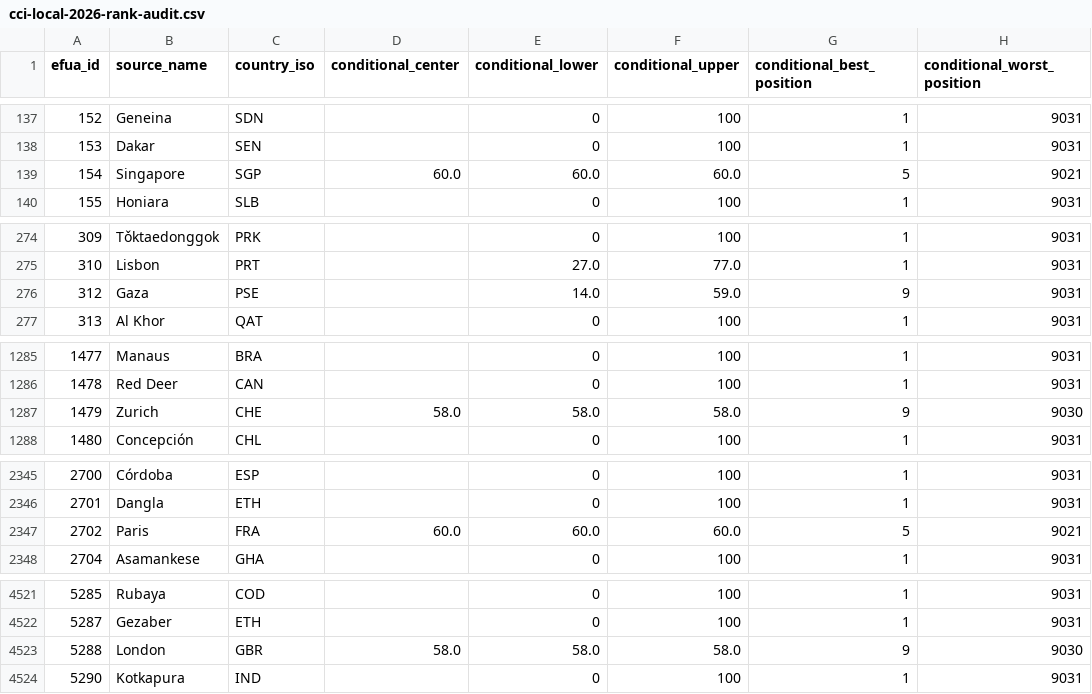
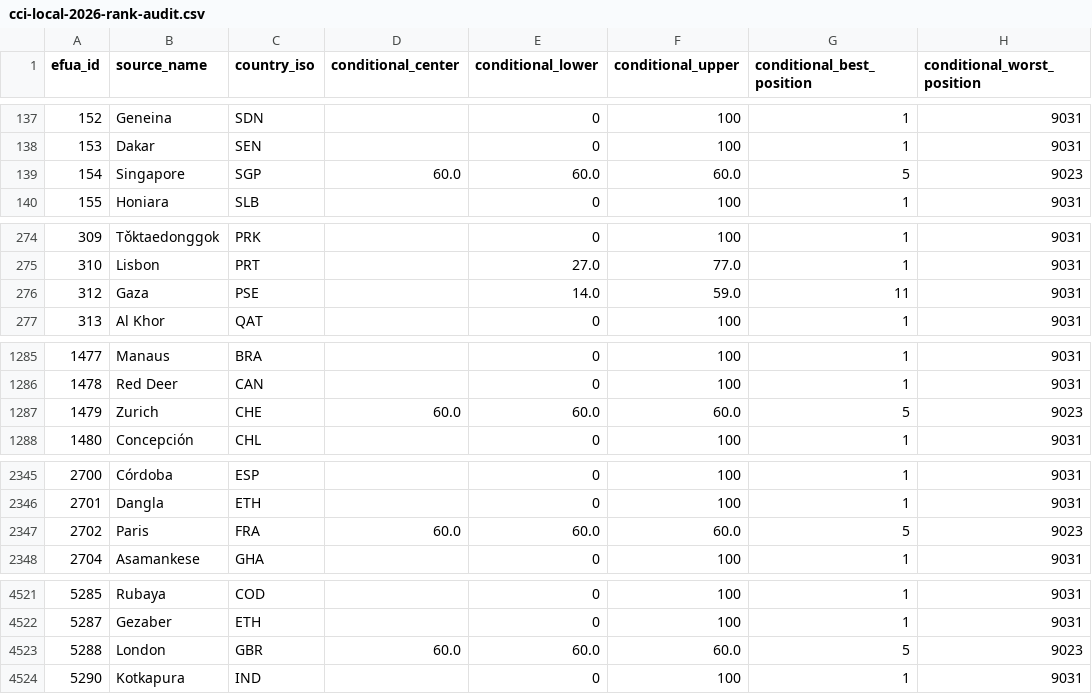
Before and after one commit to realmorrisliu/realmorrisliu.com, a CSV file: docs/data/cci-local-2026-rank-audit.csv, drawn as a sheet; only a part is shown, gaps mark what is left out; the diff covers the shown part only; the diff names each change by its address in the sheet, - before the commit and + after, or states it on an @@ line.

```diff
--- a/docs/data/cci-local-2026-rank-audit.csv
+++ b/docs/data/cci-local-2026-rank-audit.csv
-H139 (conditional_worst_position): 9021
+H139 (conditional_worst_position): 9023
-G276 (conditional_best_position): 9
+G276 (conditional_best_position): 11
-D1287 (conditional_center): 58.0
+D1287 (conditional_center): 60.0
-E1287 (conditional_lower): 58.0
+E1287 (conditional_lower): 60.0
-F1287 (conditional_upper): 58.0
+F1287 (conditional_upper): 60.0
-G1287 (conditional_best_position): 9
+G1287 (conditional_best_position): 5
-H1287 (conditional_worst_position): 9030
+H1287 (conditional_worst_position): 9023
-H2347 (conditional_worst_position): 9021
+H2347 (conditional_worst_position): 9023
-D4523 (conditional_center): 58.0
+D4523 (conditional_center): 60.0
-E4523 (conditional_lower): 58.0
+E4523 (conditional_lower): 60.0
-F4523 (conditional_upper): 58.0
+F4523 (conditional_upper): 60.0
-G4523 (conditional_best_position): 9
+G4523 (conditional_best_position): 5
-H4523 (conditional_worst_position): 9030
+H4523 (conditional_worst_position): 9023
```
Also changed, not shown: 8 edited cells elsewhere in this file, 19 other files.
